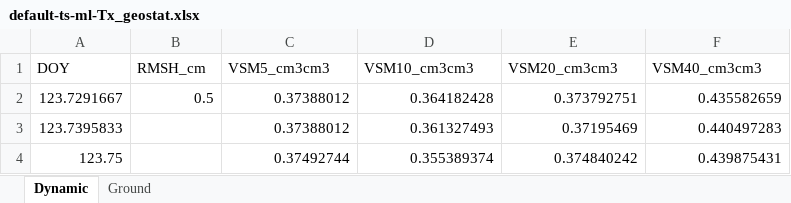
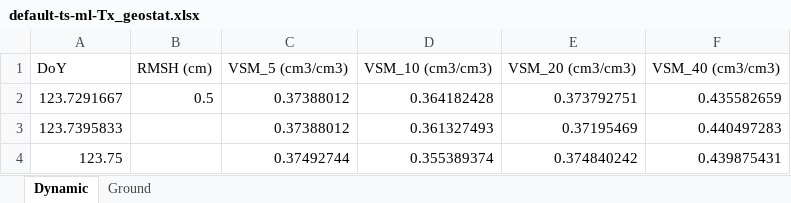
Before and after one commit to erogluorhan/SCoBi, an Excel workbook: source/input/configuration/default-ts-ml-Tx_geostat.xlsx, sheet Dynamic, drawn as a sheet; only a part is shown; values as stored, in another font and other column widths than the file's, no cell formats; removed rows and columns are numbered as before the commit, all else as after; the diff names each change by its address in the sheet, - before the commit and + after, or states it on an @@ line.

Commit message:
- Inputs updated.
- GUI file browser updated to open in the correspomding input folder

```diff
--- a/source/input/configuration/default-ts-ml-Tx_geostat.xlsx (sheet Dynamic)
+++ b/source/input/configuration/default-ts-ml-Tx_geostat.xlsx (sheet Dynamic)
-row 1: DOY | RMSH_cm | VSM5_cm3cm3 | VSM10_cm3cm3 | VSM20_cm3cm3 | VSM40_cm3cm3
+row 1: DoY | RMSH (cm) | VSM_5 (cm3/cm3) | VSM_10 (cm3/cm3) | VSM_20 (cm3/cm3) | VSM_40 (cm3/cm3)
```
Also changed, not shown: cell formats, source/input/configuration/default-ss-ml.xlsx, source/input/configuration/default-ts-ml-Tx_var.xlsx, 25 other files.
